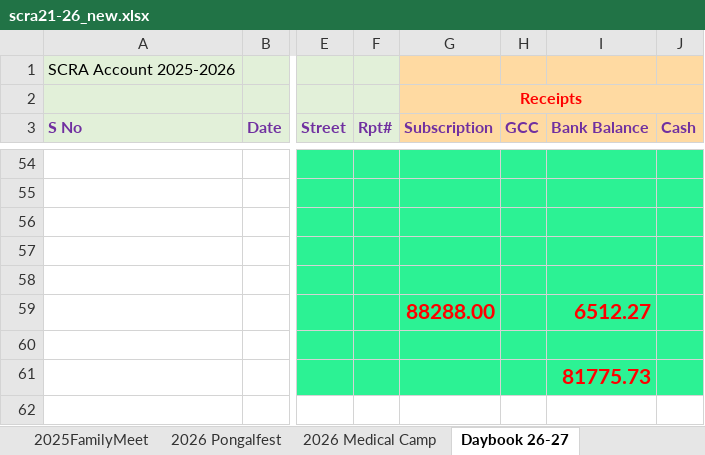
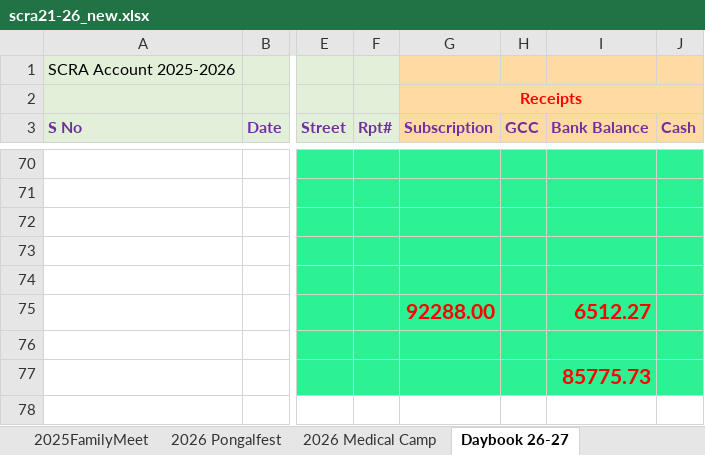
Before and after one commit to vu2ow/vu2ow.github.io, an Excel workbook: scra/scra21-26_new.xlsx, sheet Daybook 26-27, drawn as a sheet; only a part is shown, gaps mark what is left out; values as stored, in another font and other column widths than the file's, no borders; addresses are those after the commit; the diff covers the shown part only; the diff names each change by its address in the sheet, - before the commit and + after, or states it on an @@ line.

```diff
--- a/scra/scra21-26_new.xlsx (sheet Daybook 26-27)
+++ b/scra/scra21-26_new.xlsx (sheet Daybook 26-27)
-G75 (Subscription): 88288.00
+G75 (Subscription): 92288.00
-I77 (Bank Balance): 81775.73
+I77 (Bank Balance): 85775.73
```
Also changed, not shown: 16 added rows and 2 edited cells elsewhere in this sheet, formulas that keep their value, scra/scra_pymt_history_from_2021.xlsx, 4 other files.
